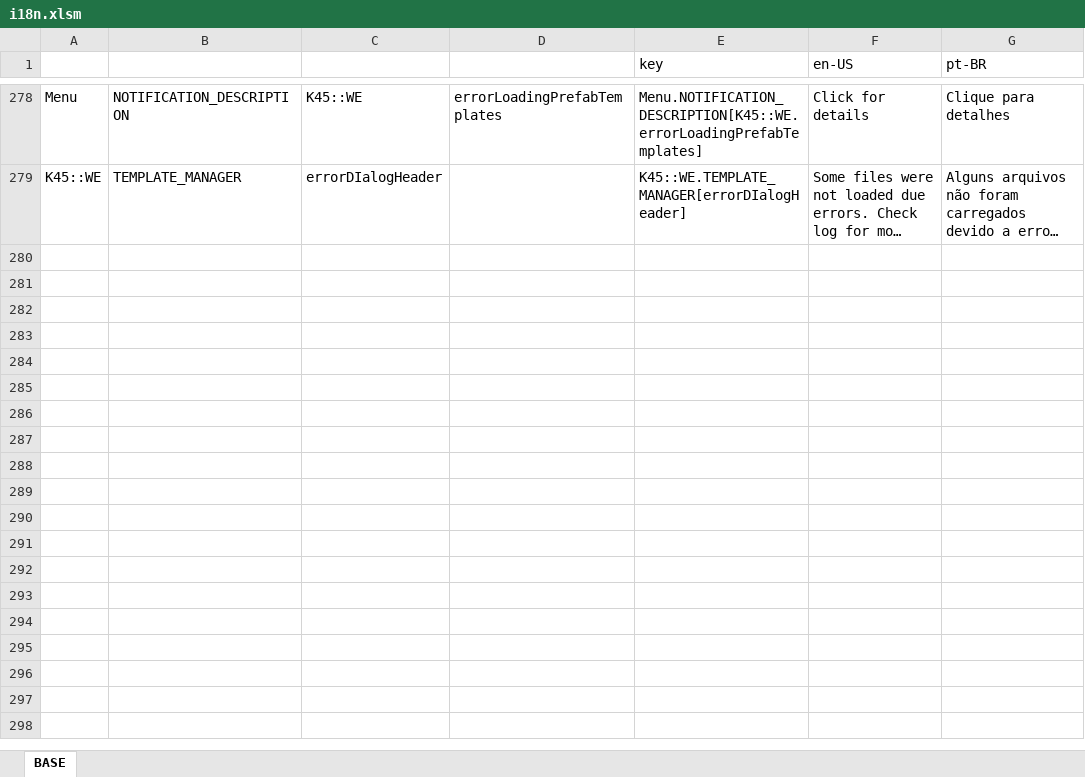
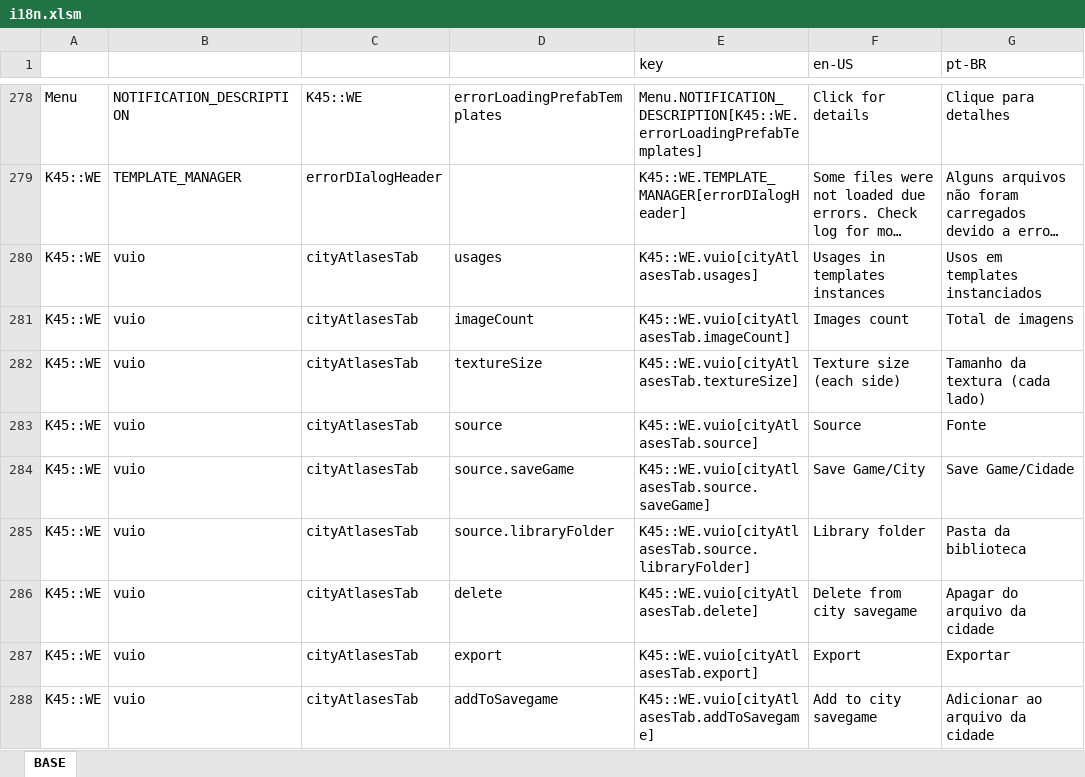
Before and after one commit to klyte45/CS2-WriteEverywhere, an Excel workbook: BelzontWE/i18n/i18n.xlsm, sheet BASE, drawn as a sheet; only a part is shown, gaps mark what is left out; long unchanged cells end in …; values as stored, in another font and other column widths than the file's, no borders; the diff covers the shown part only; the diff names each change by its address in the sheet, - before the commit and + after, or states it on an @@ line.

Commit message:
Atlases in savegame working Need to remove support to root folder

```diff
--- a/BelzontWE/i18n/i18n.xlsm (sheet BASE)
+++ b/BelzontWE/i18n/i18n.xlsm (sheet BASE)
+row 280: K45::WE | vuio | cityAtlasesTab | usages | K45::WE.vuio[cityAtlasesTab.usages] | Usages in templates instances | Usos em templates instanciados
+row 281: K45::WE | vuio | cityAtlasesTab | imageCount | K45::WE.vuio[cityAtlasesTab.imageCount] | Images count | Total de imagens
+row 282: K45::WE | vuio | cityAtlasesTab | textureSize | K45::WE.vuio[cityAtlasesTab.textureSize] | Texture size (each side) | Tamanho da textura (cada lado)
+row 283: K45::WE | vuio | cityAtlasesTab | source | K45::WE.vuio[cityAtlasesTab.source] | Source | Fonte
+row 284: K45::WE | vuio | cityAtlasesTab | source.saveGame | K45::WE.vuio[cityAtlasesTab.source.saveGame] | Save Game/City | Save Game/Cidade
+row 285: K45::WE | vuio | cityAtlasesTab | source.libraryFolder | K45::WE.vuio[cityAtlasesTab.source.libraryFolder] | Library folder | Pasta da biblioteca
+row 286: K45::WE | vuio | cityAtlasesTab | delete | K45::WE.vuio[cityAtlasesTab.delete] | Delete from city savegame | Apagar do arquivo da cidade
+row 287: K45::WE | vuio | cityAtlasesTab | export | K45::WE.vuio[cityAtlasesTab.export] | Export | Exportar
+row 288: K45::WE | vuio | cityAtlasesTab | addToSavegame | K45::WE.vuio[cityAtlasesTab.addToSavegame] | Add to city savegame | Adicionar ao arquivo da cidade
```
Also changed, not shown: 8 added rows elsewhere in this sheet, 22 other files.
